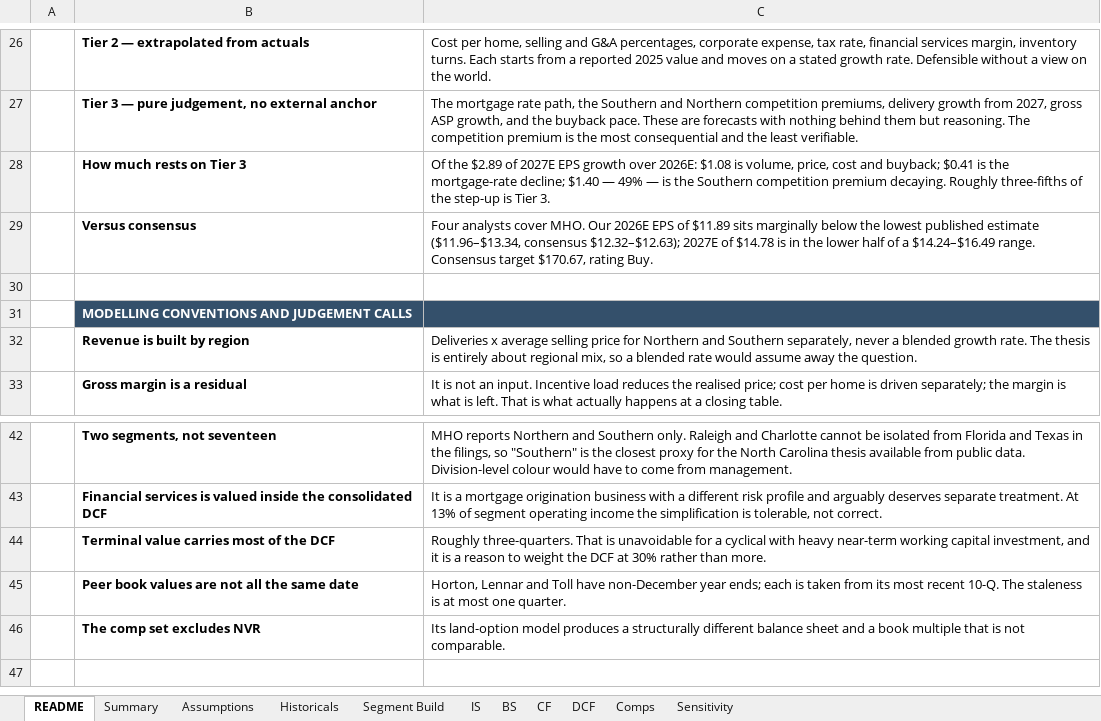
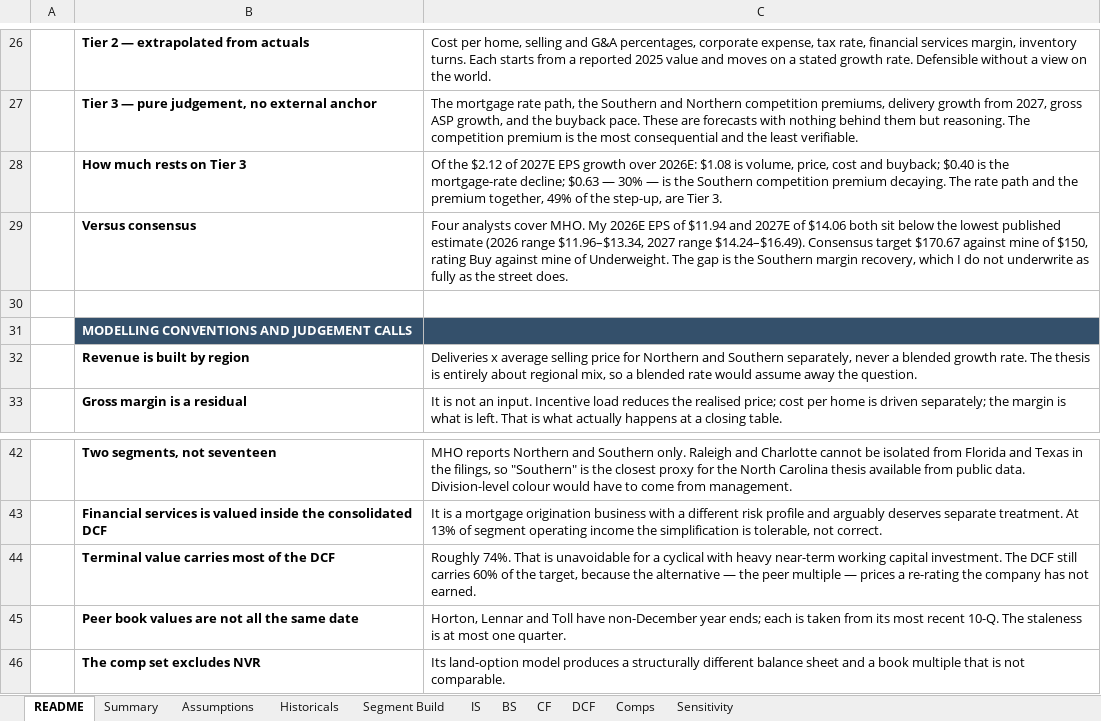
Before and after one commit to wstone0/wstone0.github.io, an Excel workbook: projects/mihomes/MHO_model.xlsx, sheet README, drawn as a sheet; only a part is shown, gaps mark what is left out; values as stored, in another font and other column widths than the file's, no borders; the diff names each change by its address in the sheet, - before the commit and + after, or states it on an @@ line.

```diff
--- a/projects/mihomes/MHO_model.xlsx (sheet README)
+++ b/projects/mihomes/MHO_model.xlsx (sheet README)
-C28: Of the $2.89 of 2027E EPS growth over 2026E: $1.08 is volume, price, cost and buyback; $0.41 is the mortgage-rate decline; $1.40 — 49% — is the Southern competition premium decaying. Roughly three-fifths of the step-up is Tier 3.
+C28: Of the $2.12 of 2027E EPS growth over 2026E: $1.08 is volume, price, cost and buyback; $0.40 is the mortgage-rate decline; $0.63 — 30% — is the Southern competition premium decaying. The rate path and the premium together, 49% of the step-up, are Tier 3.
-C29: …cover MHO. Our 2026E EPS of $11.89 sits marginally below the lowest published estimate ($11.96–$13.34, consensus $12.32–$12.63); 2027E of $14.78 is in the lower half of a $14.24–$16.49 range. Consensus target $170.67, rating Buy.
+C29: …cover MHO. My 2026E EPS of $11.94 and 2027E of $14.06 both sit below the lowest published estimate (2026 range $11.96–$13.34, 2027 range $14.24–$16.49). Consensus target $170.67 against mine of $150, rating Buy against mine of Underweight. The gap is the Southern margin recovery, which I do not underwrite as fully as the street does.
-C44: Roughly three-quarters. That is unavoidable for a cyclical with heavy near-term working capital investment, and it is a reason to weight the DCF at 30% rather than more.
+C44: Roughly 74%. That is unavoidable for a cyclical with heavy near-term working capital investment. The DCF still carries 60% of the target, because the alternative — the peer multiple — prices a re-rating the company has not earned.
```
Also changed, not shown: sheet Summary, docs/projects/mihomes/MHO_model.xlsx, 11 other files.
